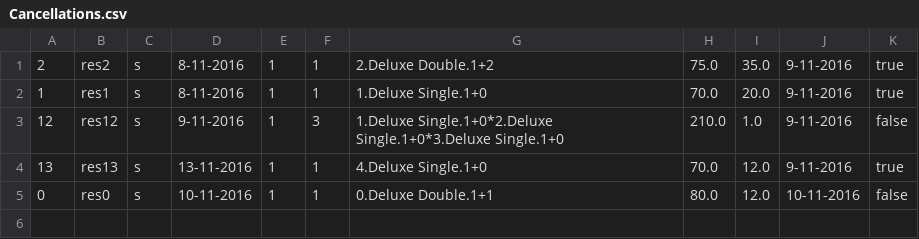
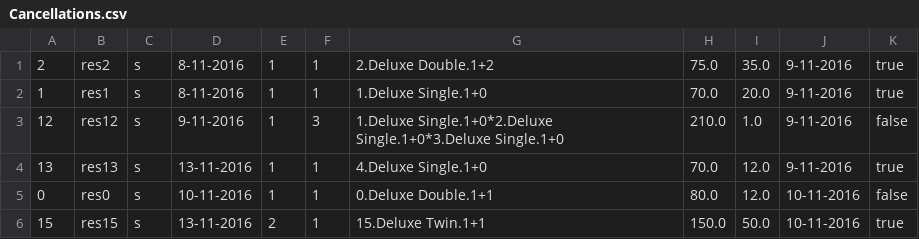
Before and after one commit to JamieMac96/Hotel-Reservation-System, a CSV file: resources/Cancellations.csv, drawn as a sheet.

```diff
--- a/resources/Cancellations.csv
+++ b/resources/Cancellations.csv
@@ -5 +5,2 @@
 0,res0,s,10-11-2016,1,1,0.Deluxe Double.1+1,80.0,12.0,10-11-2016,false
+15,res15,s,13-11-2016,2,1,15.Deluxe Twin.1+1,150.0,50.0,10-11-2016,true
```
Also changed, not shown: resources/Reservations.csv, 13 other files.
